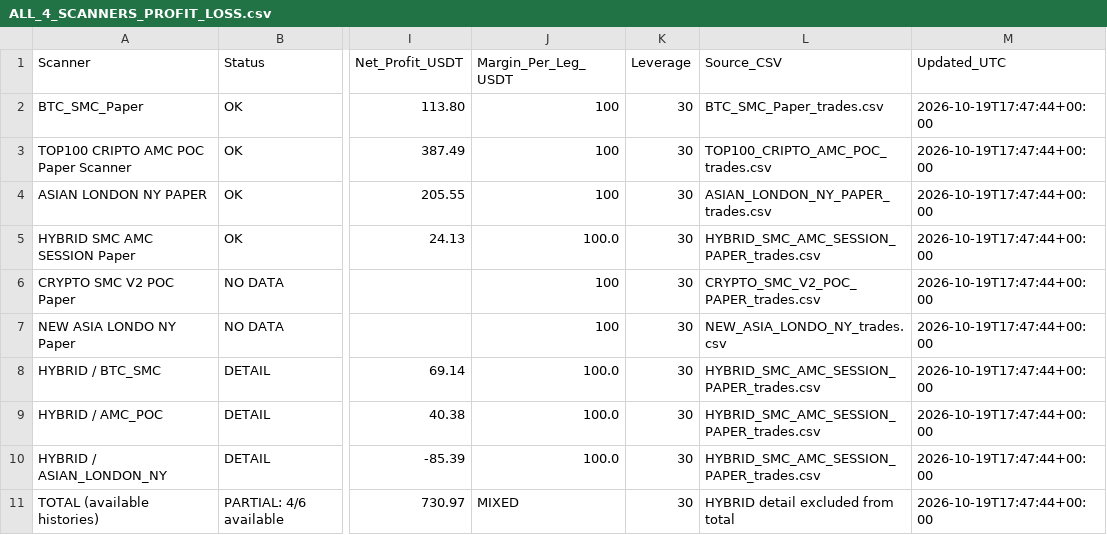
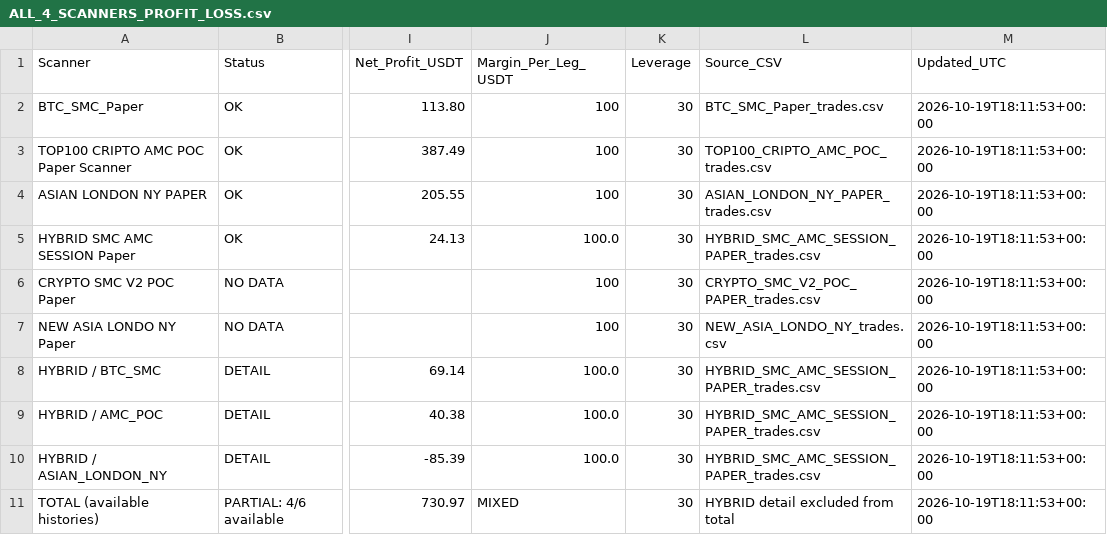
Before and after one commit to jharajesh1210/crypto-early-scanner, a CSV file: ALL_4_SCANNERS_PROFIT_LOSS.csv, drawn as a sheet; only a part is shown, gaps mark what is left out; the diff names each change by its address in the sheet, - before the commit and + after, or states it on an @@ line.

```diff
--- a/ALL_4_SCANNERS_PROFIT_LOSS.csv
+++ b/ALL_4_SCANNERS_PROFIT_LOSS.csv
-M2:M11 (Updated_UTC): 2026-10-19T17:47:44+00:00
+M2:M11 (Updated_UTC): 2026-10-19T18:11:53+00:00
```
